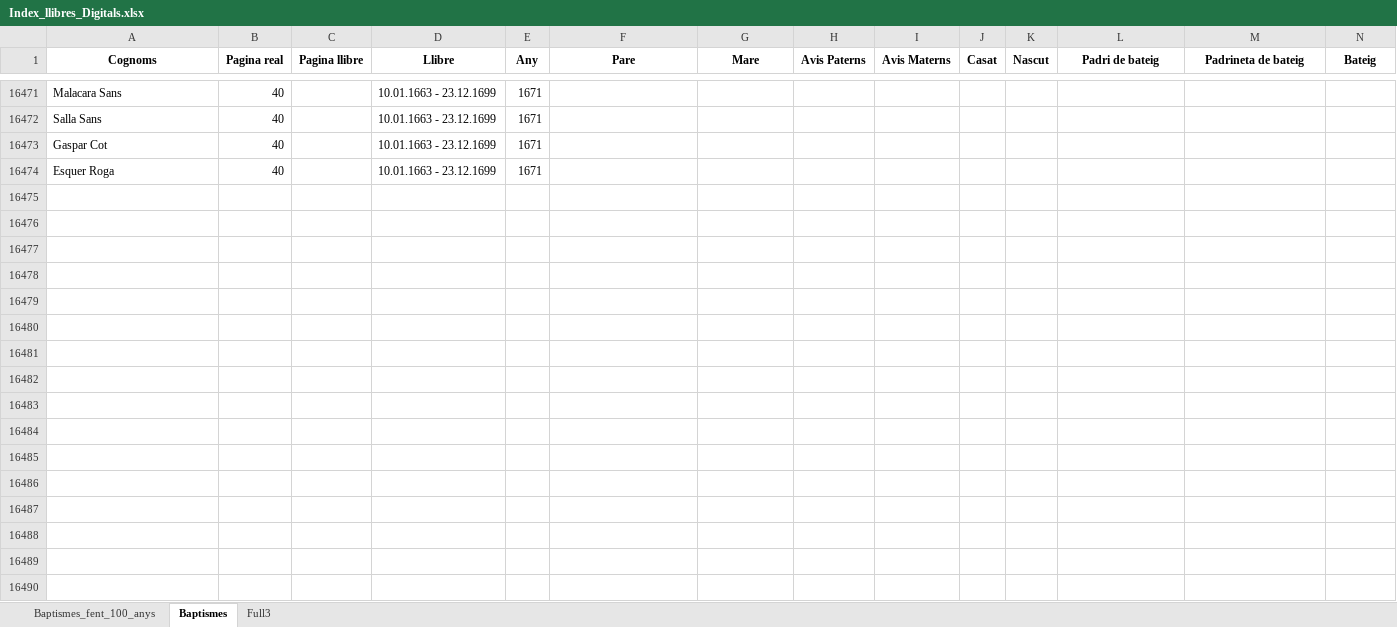
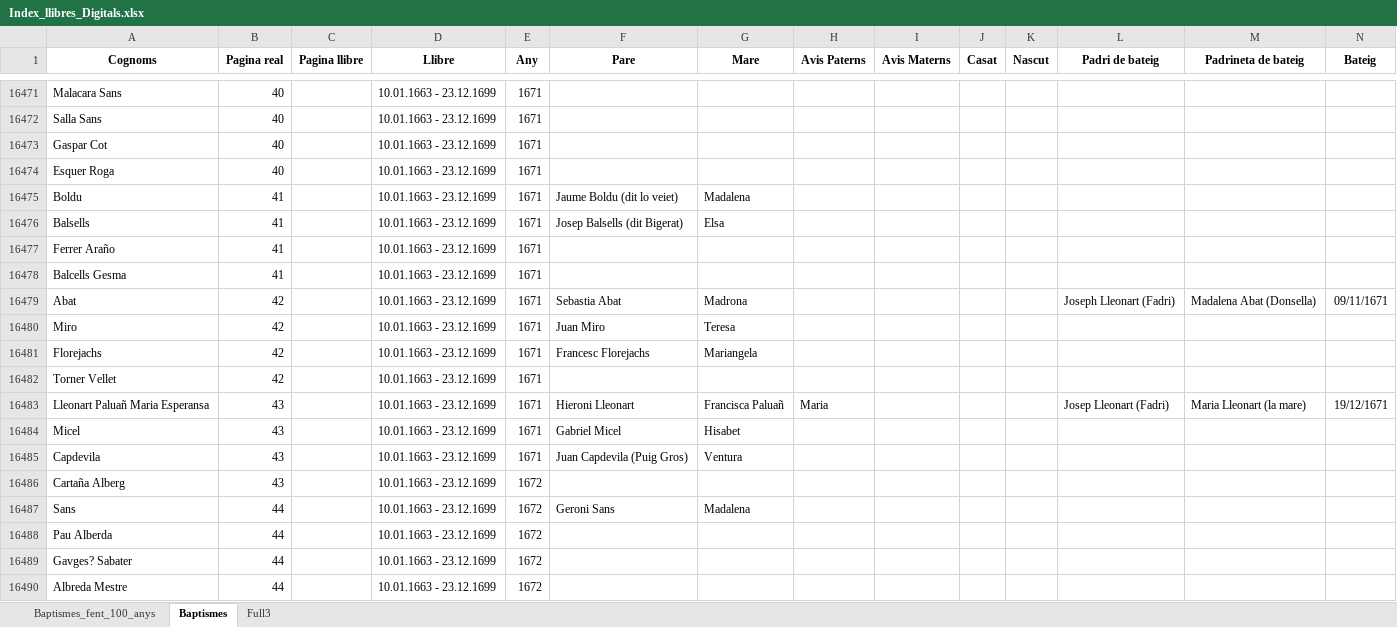
Before and after one commit to arbreFamiliar/DadesGenerals, an Excel workbook: Bisbats/Catalunya/Tarragona/Arbeca/Sagraments/Baptismes/Excel/Index_llibres_Digitals.xlsx, sheet Baptismes, drawn as a sheet; only a part is shown, gaps mark what is left out; values as stored, in another font and other column widths than the file's, no borders; rows hold the shown columns only; the diff names each change by its address in the sheet, - before the commit and + after, or states it on an @@ line.

Commit message:
afegint cognoms llibre 10.01.1663 - 23.12.1699 fins a pagina 44 de 336

```diff
--- a/Bisbats/Catalunya/Tarragona/Arbeca/Sagraments/Baptismes/Excel/Index_llibres_Digitals.xlsx (sheet Baptismes)
+++ b/Bisbats/Catalunya/Tarragona/Arbeca/Sagraments/Baptismes/Excel/Index_llibres_Digitals.xlsx (sheet Baptismes)
+row 16475: Boldu | 41 |  | 10.01.1663 - 23.12.1699 | 1671 | Jaume Boldu (dit lo veiet) | Madalena
+row 16476: Balsells | 41 |  | 10.01.1663 - 23.12.1699 | 1671 | Josep Balsells (dit Bigerat) | Elsa
+row 16477: Ferrer Araño | 41 |  | 10.01.1663 - 23.12.1699 | 1671
+row 16478: Balcells Gesma | 41 |  | 10.01.1663 - 23.12.1699 | 1671
+row 16479: Abat | 42 |  | 10.01.1663 - 23.12.1699 | 1671 | Sebastia Abat | Madrona |  |  |  |  | Joseph Lleonart (Fadri) | Madalena Abat (Donsella) | 09/11/1671
+row 16480: Miro | 42 |  | 10.01.1663 - 23.12.1699 | 1671 | Juan Miro | Teresa
+row 16481: Florejachs | 42 |  | 10.01.1663 - 23.12.1699 | 1671 | Francesc Florejachs | Mariangela
+row 16482: Torner Vellet | 42 |  | 10.01.1663 - 23.12.1699 | 1671
+row 16483: Lleonart Paluañ Maria Esperansa | 43 |  | 10.01.1663 - 23.12.1699 | 1671 | Hieroni Lleonart | Francisca Paluañ | Maria |  |  |  | Josep Lleonart (Fadri) | Maria Lleonart (la mare) | 19/12/1671
+row 16484: Micel | 43 |  | 10.01.1663 - 23.12.1699 | 1671 | Gabriel Micel | Hisabet
+row 16485: Capdevila | 43 |  | 10.01.1663 - 23.12.1699 | 1671 | Juan Capdevila (Puig Gros) | Ventura
+row 16486: Cartaña Alberg | 43 |  | 10.01.1663 - 23.12.1699 | 1672
+row 16487: Sans | 44 |  | 10.01.1663 - 23.12.1699 | 1672 | Geroni Sans | Madalena
+row 16488: Pau Alberda | 44 |  | 10.01.1663 - 23.12.1699 | 1672
+row 16489: Gavges? Sabater | 44 |  | 10.01.1663 - 23.12.1699 | 1672
+row 16490: Albreda Mestre | 44 |  | 10.01.1663 - 23.12.1699 | 1672
```
Also changed, not shown: 1 other file.
